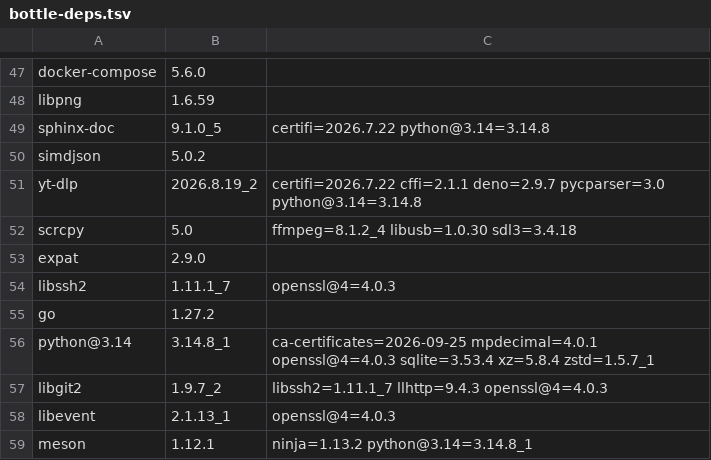
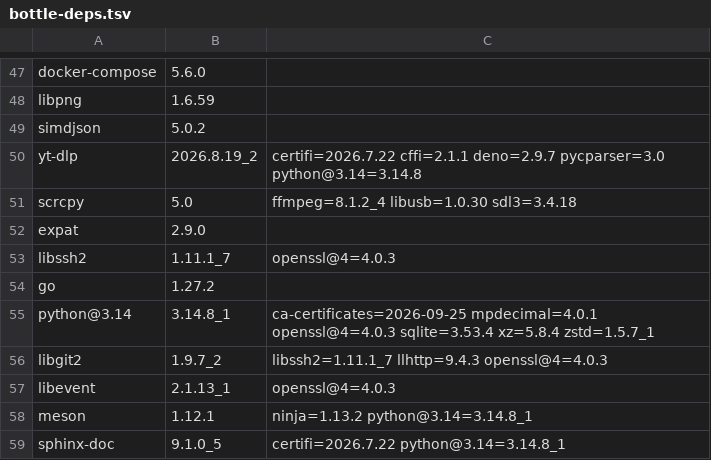
Before and after one commit to quyleanh/homebrew-tap, a TSV file: .github/bottle-deps.tsv, drawn as a sheet; only a part is shown, gaps mark what is left out.

```diff
--- a/.github/bottle-deps.tsv
+++ b/.github/bottle-deps.tsv
@@ -48,3 +48,2 @@ docker-compose	5.6.0
 libpng	1.6.59	
-sphinx-doc	9.1.0_5	certifi=2026.7.22 python@3.14=3.14.8
 simdjson	5.0.2	
@@ -59 +58,2 @@ libevent	2.1.13_1	openssl@4=4.0.3
 meson	1.12.1	ninja=1.13.2 python@3.14=3.14.8_1
+sphinx-doc	9.1.0_5	certifi=2026.7.22 python@3.14=3.14.8_1
```
Also changed, not shown: 1 other file.
